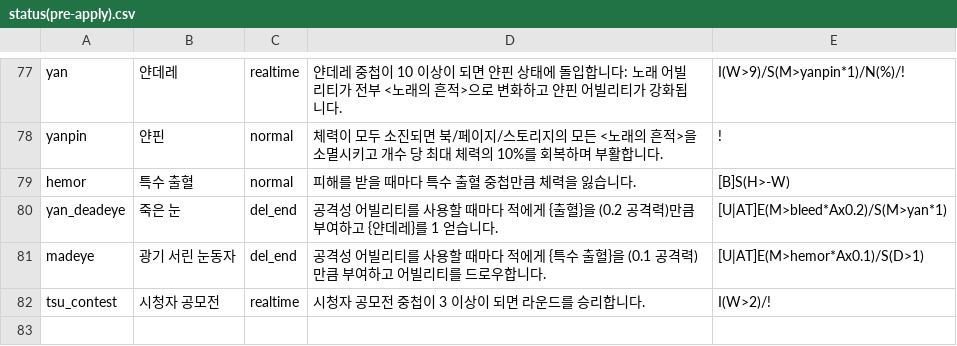
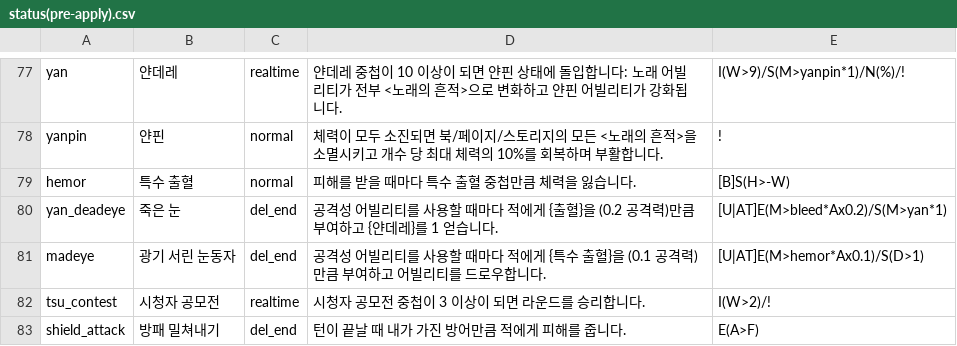
Before and after one commit to RMKroar/Streamers-Rise, a CSV file: status(pre-apply).csv, drawn as a sheet; only a part is shown, gaps mark what is left out; the diff names each change by its address in the sheet, - before the commit and + after, or states it on an @@ line.

Commit message:
Update status(pre-apply).csv

```diff
--- a/status(pre-apply).csv
+++ b/status(pre-apply).csv
+row 83: shield_attack | 방패 밀쳐내기 | del_end | 턴이 끝날 때 내가 가진 방어만큼 적에게 피해를 줍니다. | E(A>F)
```
